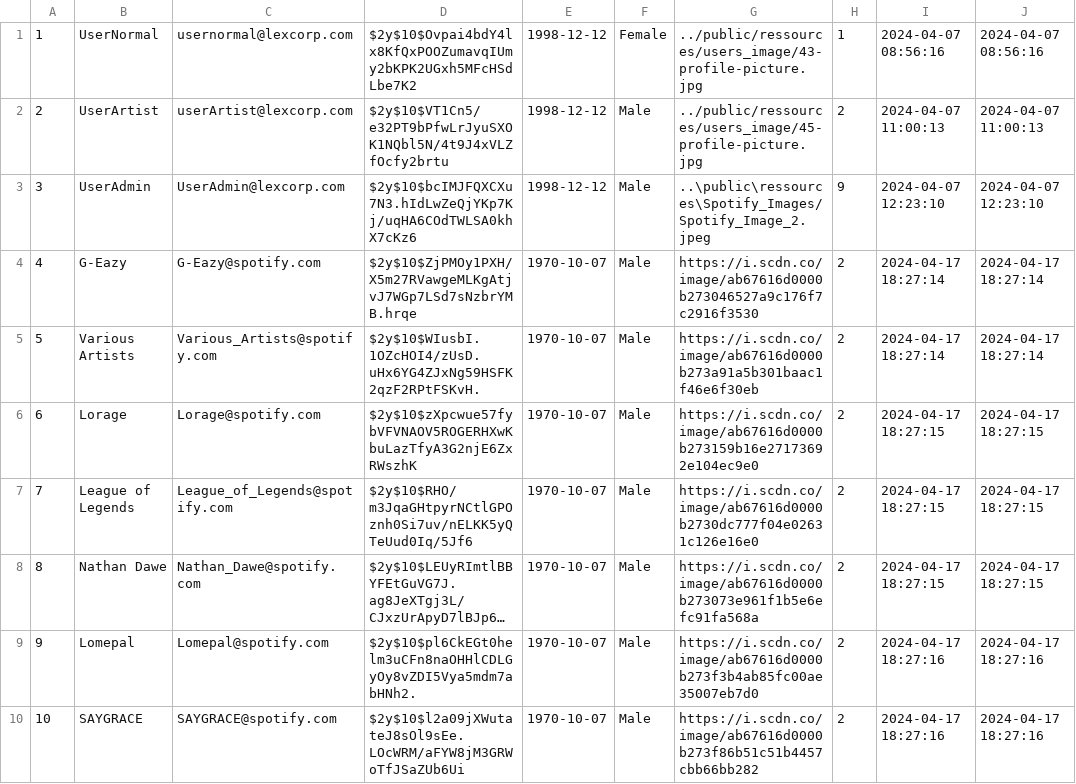
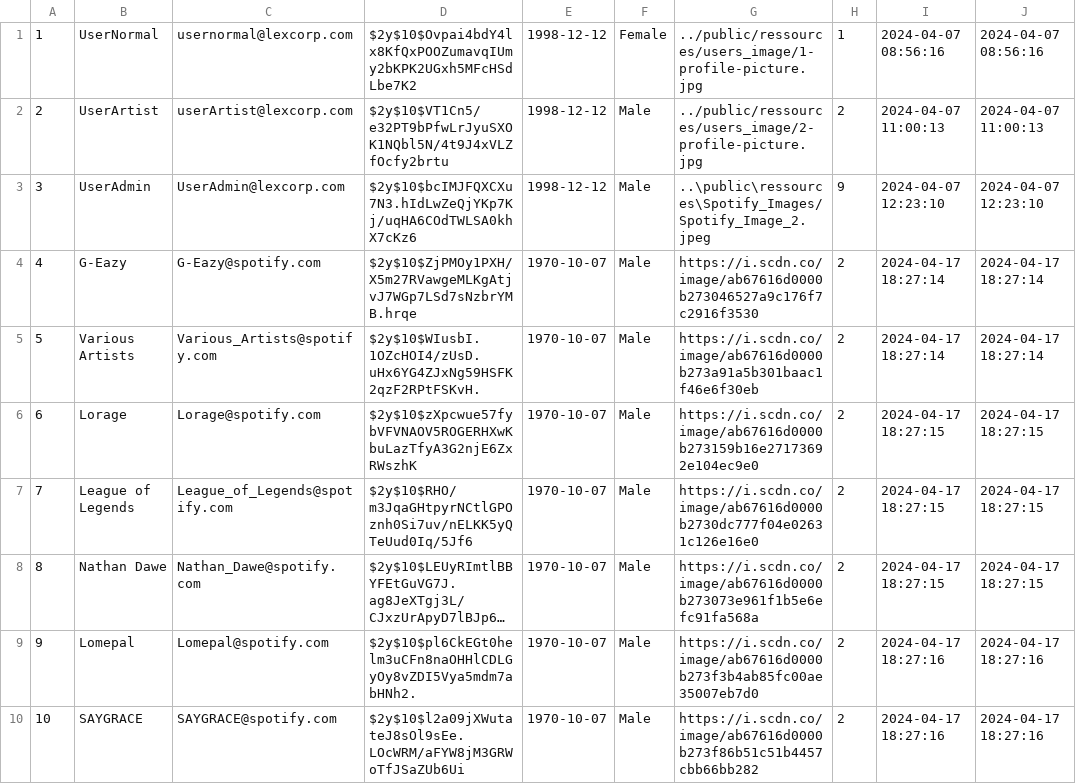
Before and after one commit to ImTheLex/myspotify-V2, a CSV file: tools/users.csv, drawn as a sheet; only a part is shown; long unchanged cells end in …; the diff names each change by its address in the sheet, - before the commit and + after, or states it on an @@ line.

```diff
--- a/tools/users.csv
+++ b/tools/users.csv
-G1: ../public/ressources/users_image/43-profile-picture.jpg
+G1: ../public/ressources/users_image/1-profile-picture.jpg
-G2: ../public/ressources/users_image/45-profile-picture.jpg
+G2: ../public/ressources/users_image/2-profile-picture.jpg
```
Also changed, not shown: tools/playlists.csv, 16 other files.
